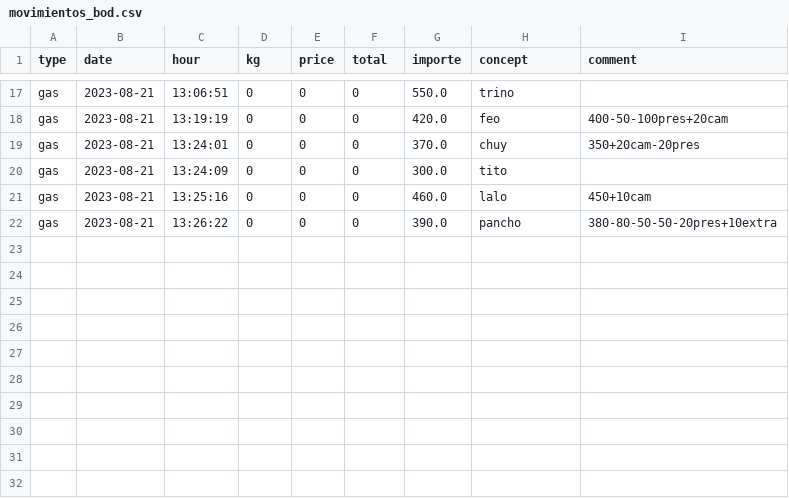
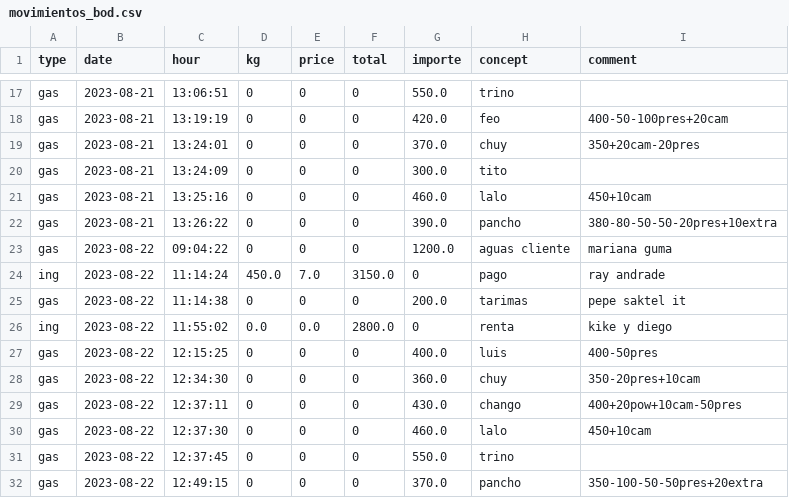
Before and after one commit to SEREMM/warehouse_data_logger, a CSV file: movimientos_bod.csv, drawn as a sheet; only a part is shown, gaps mark what is left out; the diff names each change by its address in the sheet, - before the commit and + after, or states it on an @@ line.

Commit message:
actu

```diff
--- a/movimientos_bod.csv
+++ b/movimientos_bod.csv
+row 23: gas | 2023-08-22 | 09:04:22 | 0 | 0 | 0 | 1200.0 | aguas cliente | mariana guma
+row 24: ing | 2023-08-22 | 11:14:24 | 450.0 | 7.0 | 3150.0 | 0 | pago | ray andrade
+row 25: gas | 2023-08-22 | 11:14:38 | 0 | 0 | 0 | 200.0 | tarimas | pepe saktel it
+row 26: ing | 2023-08-22 | 11:55:02 | 0.0 | 0.0 | 2800.0 | 0 | renta | kike y diego
+row 27: gas | 2023-08-22 | 12:15:25 | 0 | 0 | 0 | 400.0 | luis | 400-50pres
+row 28: gas | 2023-08-22 | 12:34:30 | 0 | 0 | 0 | 360.0 | chuy | 350-20pres+10cam
+row 29: gas | 2023-08-22 | 12:37:11 | 0 | 0 | 0 | 430.0 | chango | 400+20pow+10cam-50pres
+row 30: gas | 2023-08-22 | 12:37:30 | 0 | 0 | 0 | 460.0 | lalo | 450+10cam
+row 31: gas | 2023-08-22 | 12:37:45 | 0 | 0 | 0 | 550.0 | trino
+row 32: gas | 2023-08-22 | 12:49:15 | 0 | 0 | 0 | 370.0 | pancho | 350-100-50-50pres+20extra
```
